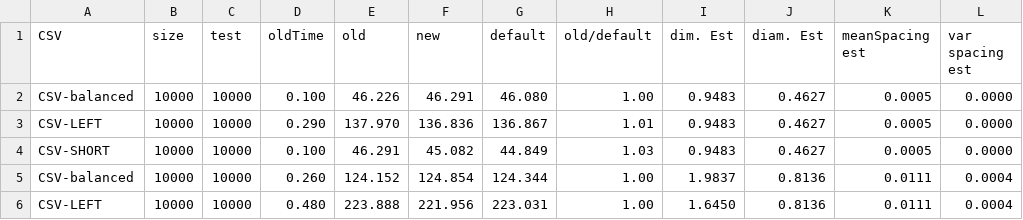
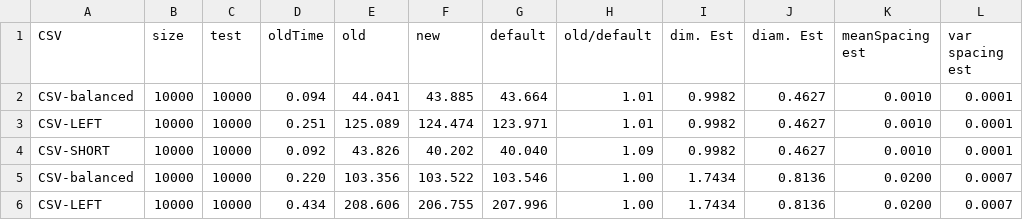
Before and after one commit to yayahjb/neartree, a CSV file: DataGen/examples/HAM.csv, drawn as a sheet; only a part is shown; the diff covers the shown part only.

```diff
--- a/DataGen/examples/HAM.csv
+++ b/DataGen/examples/HAM.csv
@@ -1,6 +1,6 @@
 CSV,size,test,oldTime,old,new,default,old/default,dim. Est,diam. Est,meanSpacing est,var spacing est
-CSV-balanced,10000,10000,0.100,46.226,46.291,46.080,1.00,0.9483,0.4627,0.0005,0.0000
-CSV-LEFT,10000,10000,0.290,137.970,136.836,136.867,1.01,0.9483,0.4627,0.0005,0.0000
-CSV-SHORT,10000,10000,0.100,46.291,45.082,44.849,1.03,0.9483,0.4627,0.0005,0.0000
-CSV-balanced,10000,10000,0.260,124.152,124.854,124.344,1.00,1.9837,0.8136,0.0111,0.0004
-CSV-LEFT,10000,10000,0.480,223.888,221.956,223.031,1.00,1.6450,0.8136,0.0111,0.0004
+CSV-balanced,10000,10000,0.094,44.041,43.885,43.664,1.01,0.9982,0.4627,0.0010,0.0001
+CSV-LEFT,10000,10000,0.251,125.089,124.474,123.971,1.01,0.9982,0.4627,0.0010,0.0001
+CSV-SHORT,10000,10000,0.092,43.826,40.202,40.040,1.09,0.9982,0.4627,0.0010,0.0001
+CSV-balanced,10000,10000,0.220,103.356,103.522,103.546,1.00,1.7434,0.8136,0.0200,0.0007
+CSV-LEFT,10000,10000,0.434,208.606,206.755,207.996,1.00,1.7434,0.8136,0.0200,0.0007
```
Also changed, not shown: 75 edited cells elsewhere in this file, DataGen/examples/CLOUD.csv, DataGen/examples/LAT4.csv, 13 other files.
